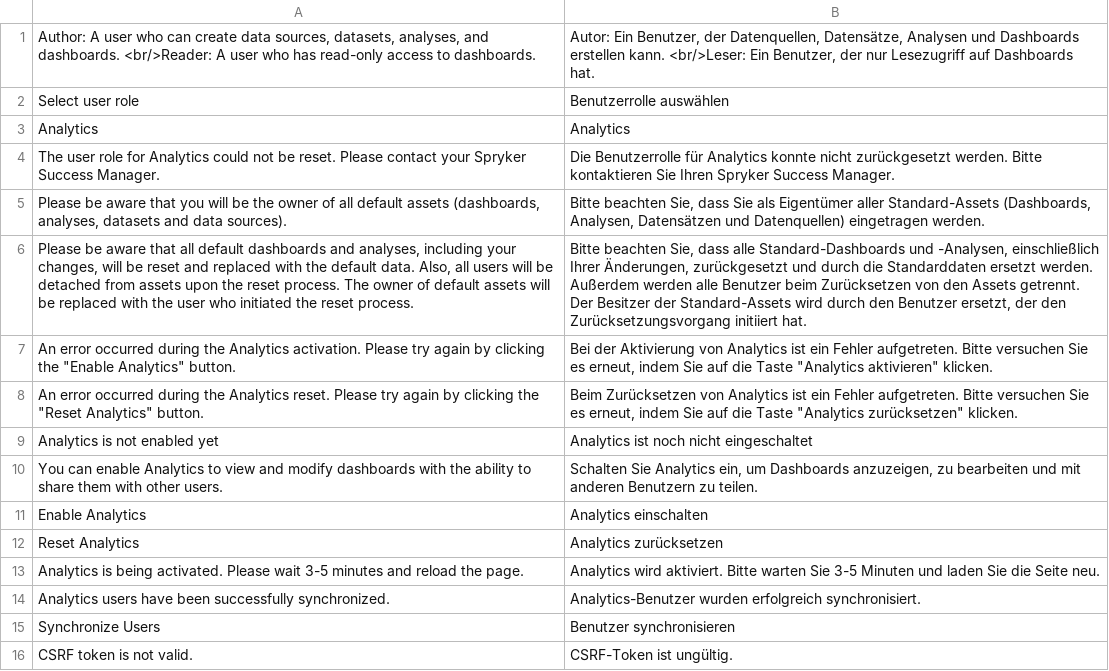
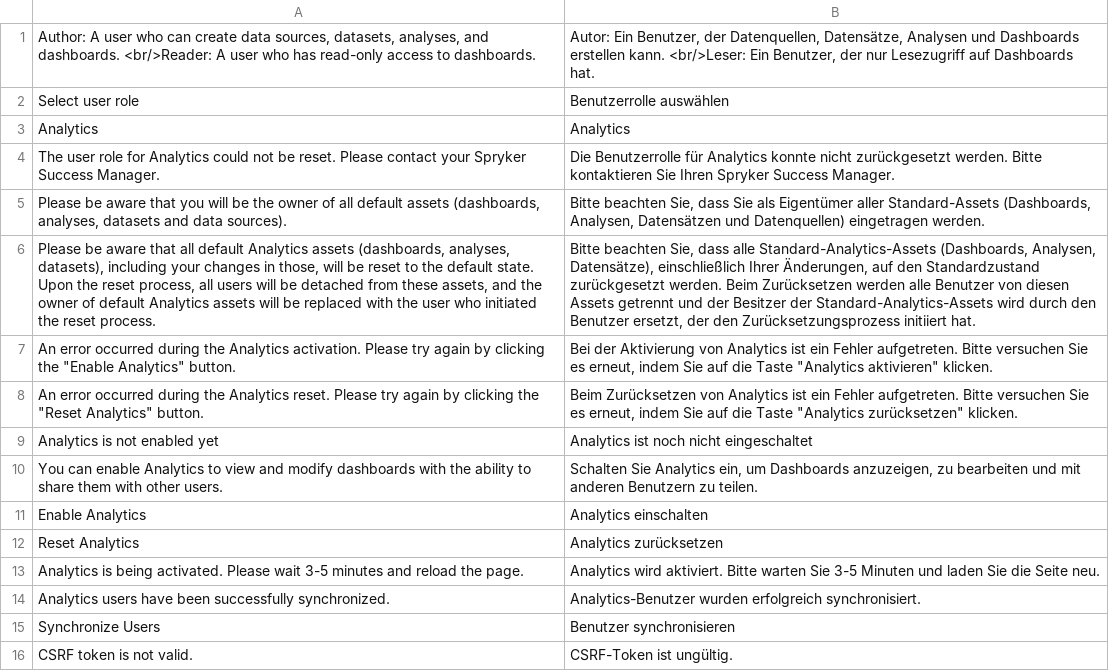
Before and after one commit to spryker-eco/amazon-quicksight, a CSV file: data/translation/Zed/de_DE.csv, drawn as a sheet; removed rows and columns are numbered as before the commit, all else as after; the diff names each change by its address in the sheet, - before the commit and + after, or states it on an @@ line.

```diff
--- a/data/translation/Zed/de_DE.csv
+++ b/data/translation/Zed/de_DE.csv
-row 6: Please be aware that all default dashboards and analyses, including your changes, will be reset and replaced with the default data. Also, all users will be detached from assets upon the reset process. The owner of default assets will be replaced with the user who initiated the reset process. | Bitte beachten Sie, dass alle Standard-Dashboards und -Analysen, einschließlich Ihrer Änderungen, zurückgesetzt und durch die Standarddaten ersetzt werden. Außerdem werden alle Benutzer beim Zurücksetzen von den Assets getrennt. Der Besitzer der Standard-Assets wird durch den Benutzer ersetzt, der den Zurücksetzungsvorgang initiiert hat.
+row 6: Please be aware that all default Analytics assets (dashboards, analyses, datasets), including your changes in those, will be reset to the default state. Upon the reset process, all users will be detached from these assets, and the owner of default Analytics assets will be replaced with the user who initiated the reset process. | Bitte beachten Sie, dass alle Standard-Analytics-Assets (Dashboards, Analysen, Datensätze), einschließlich Ihrer Änderungen, auf den Standardzustand zurückgesetzt werden. Beim Zurücksetzen werden alle Benutzer von diesen Assets getrennt und der Besitzer der Standard-Analytics-Assets wird durch den Benutzer ersetzt, der den Zurücksetzungsprozess initiiert hat.
```
Also changed, not shown: data/translation/Zed/en_US.csv, 6 other files.
